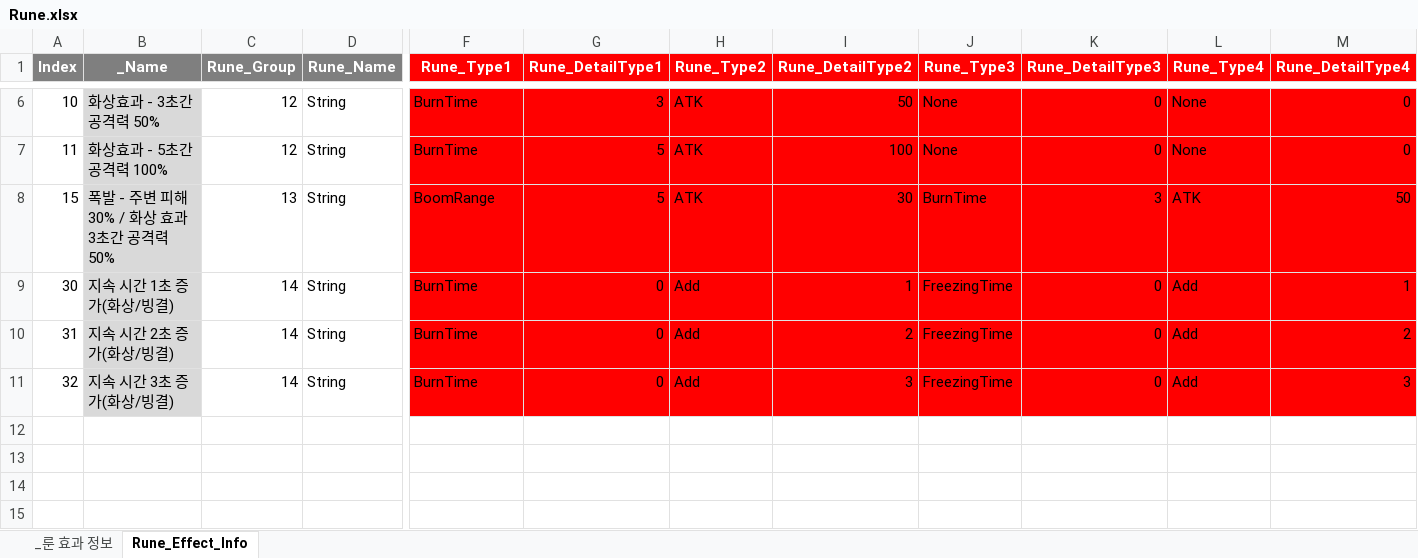
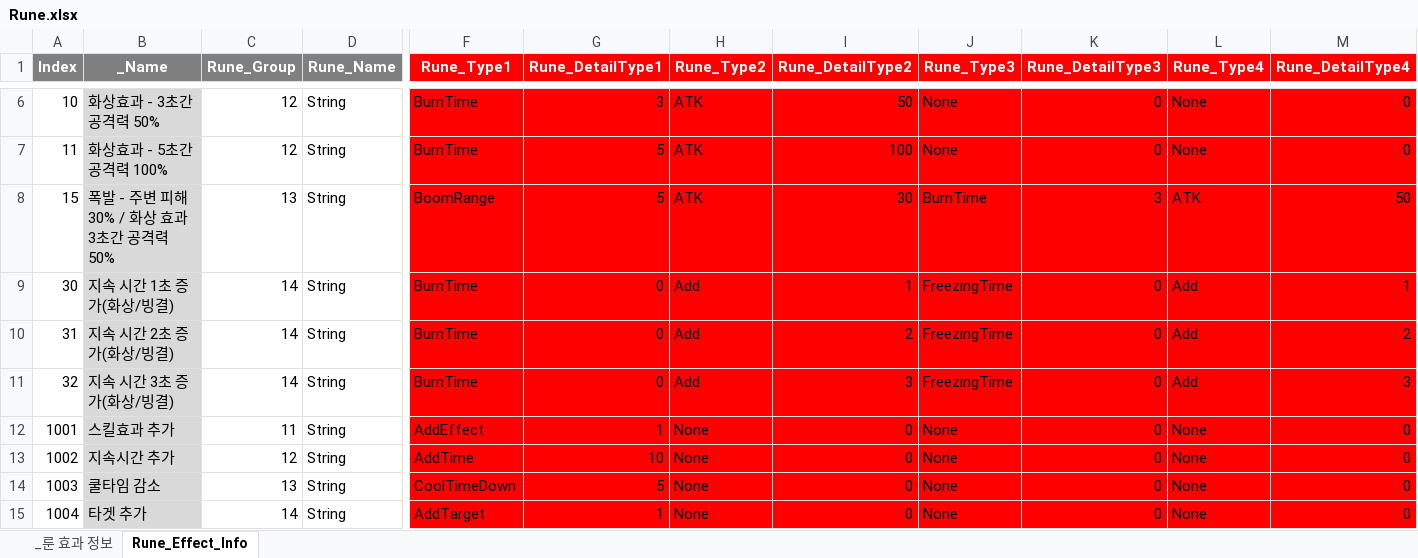
Before and after one commit to leejaepyeong/ProjectB, an Excel workbook: Table/Rune.xlsx, sheet Rune_Effect_Info, drawn as a sheet; only a part is shown, gaps mark what is left out; values as stored, in another font and other column widths than the file's, no borders; rows hold the shown columns only; the diff names each change by its address in the sheet, - before the commit and + after, or states it on an @@ line.

```diff
--- a/Table/Rune.xlsx (sheet Rune_Effect_Info)
+++ b/Table/Rune.xlsx (sheet Rune_Effect_Info)
+row 12: 1001 | 스킬효과 추가 | 11 | String | AddEffect | 1 | None | 0 | None | 0 | None | 0
+row 13: 1002 | 지속시간 추가 | 12 | String | AddTime | 10 | None | 0 | None | 0 | None | 0
+row 14: 1003 | 쿨타임 감소 | 13 | String | CoolTimeDown | 5 | None | 0 | None | 0 | None | 0
+row 15: 1004 | 타겟 추가 | 14 | String | AddTarget | 1 | None | 0 | None | 0 | None | 0
```
Also changed, not shown: 4 other files.
